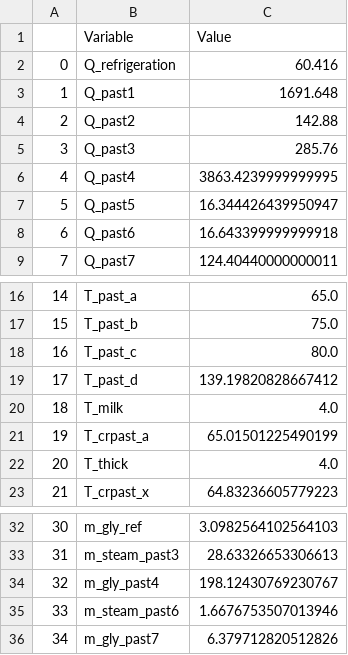
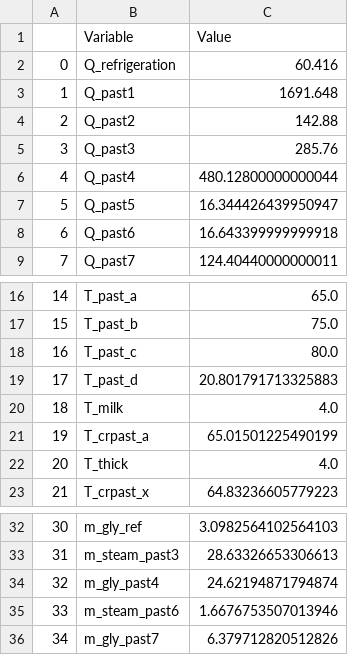
Before and after one commit to SimBruno/HeatNetworkOptimization, a CSV file: pasteurization_process.csv, drawn as a sheet; only a part is shown, gaps mark what is left out.

```diff
--- a/pasteurization_process.csv
+++ b/pasteurization_process.csv
@@ -5,3 +5,3 @@
 3;Q_past3;285.76
-4;Q_past4;3863.4239999999995
+4;Q_past4;480.12800000000044
 5;Q_past5;16.344426439950947
@@ -18,3 +18,3 @@
 16;T_past_c;80.0
-17;T_past_d;139.19820828667412
+17;T_past_d;20.801791713325883
 18;T_milk;4.0
@@ -33,3 +33,3 @@
 31;m_steam_past3;28.63326653306613
-32;m_gly_past4;198.12430769230767
+32;m_gly_past4;24.62194871794874
 33;m_steam_past6;1.6676753507013946
```
Also changed, not shown: 1 other file.
